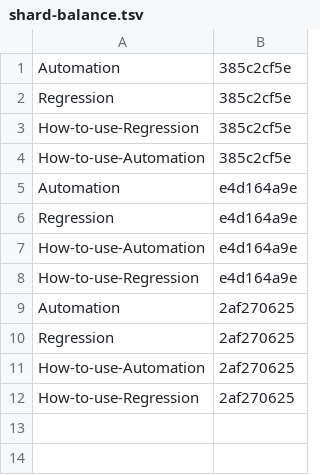
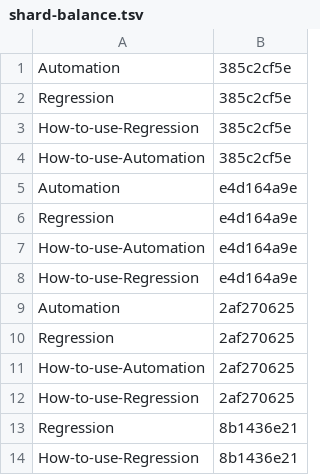
Before and after one commit to Charlie-org146/agent-workflow-template, a TSV file: .loop/kept/shard-balance.tsv, drawn as a sheet.

Commit message:
Kept: shard-balance

```diff
--- a/.loop/kept/shard-balance.tsv
+++ b/.loop/kept/shard-balance.tsv
@@ -12 +12,3 @@ How-to-use-Automation	2af270625
 How-to-use-Regression	2af270625
+Regression	8b1436e21
+How-to-use-Regression	8b1436e21
```
